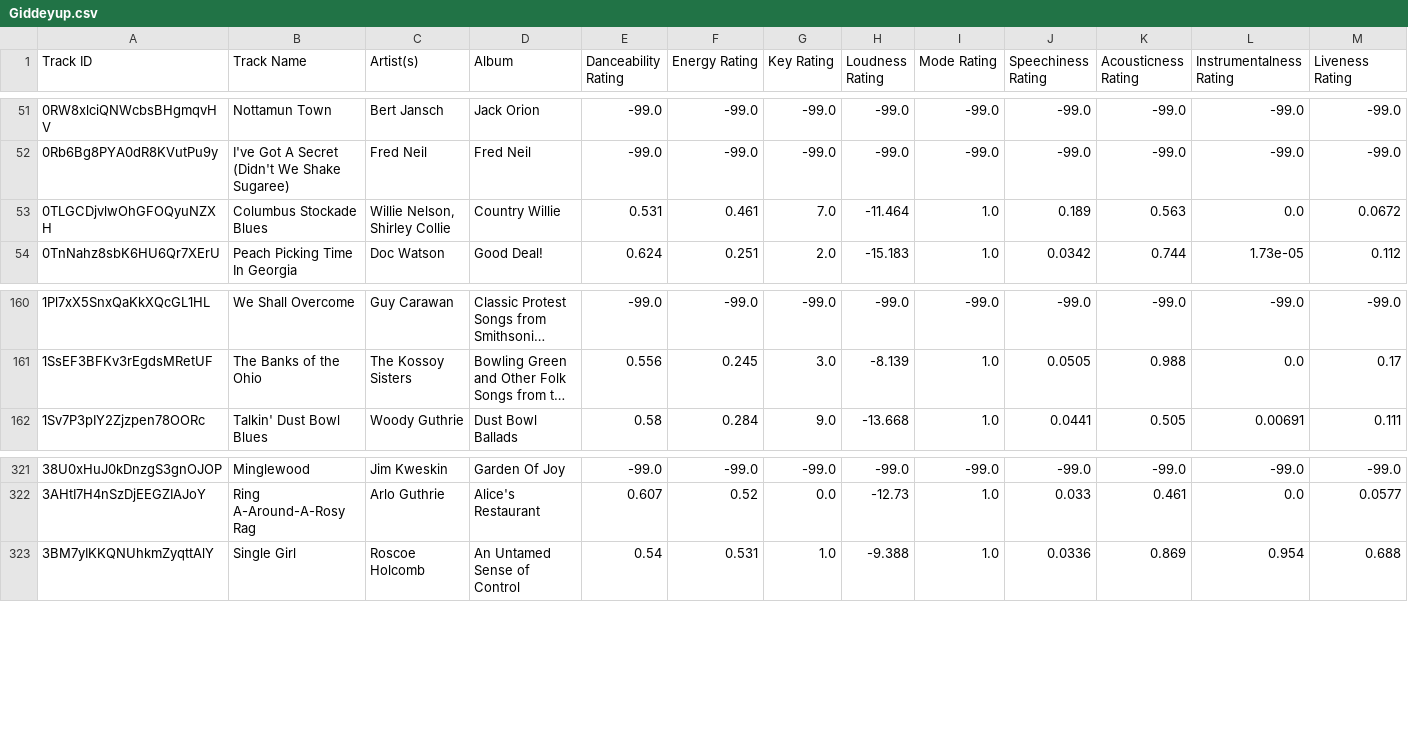
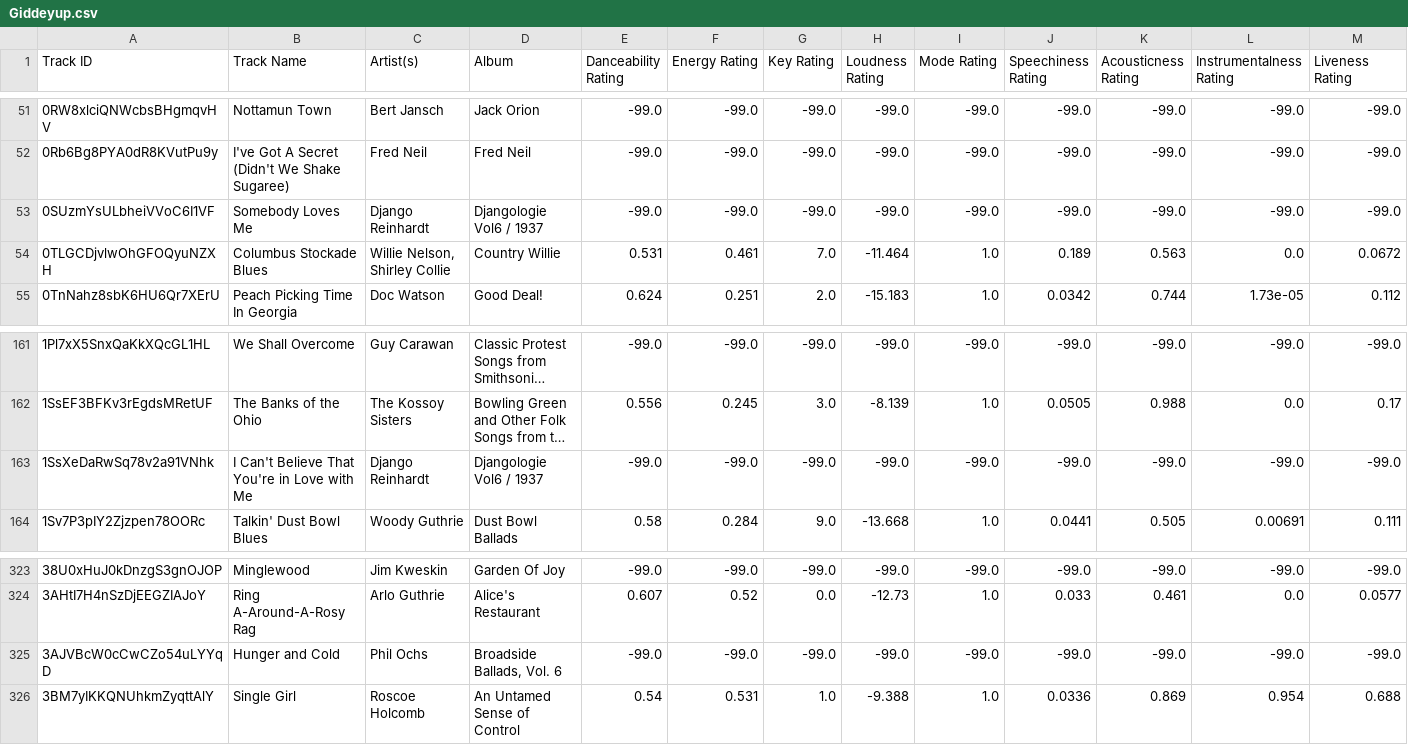
Before and after one commit to seamusmcn/seamusmcn.github.io, a CSV file: S_playlists/Giddeyup.csv, drawn as a sheet; only a part is shown, gaps mark what is left out; long unchanged cells end in …; rows hold the shown columns only; the diff names each change by its address in the sheet, - before the commit and + after, or states it on an @@ line.

```diff
--- a/S_playlists/Giddeyup.csv
+++ b/S_playlists/Giddeyup.csv
+row 53: 0SUzmYsULbheiVVoC6I1VF | Somebody Loves Me | Django Reinhardt | Djangologie Vol6 / 1937 | -99.0 | -99.0 | -99.0 | -99.0 | -99.0 | -99.0 | -99.0 | -99.0 | -99.0
+row 163: 1SsXeDaRwSq78v2a91VNhk | I Can't Believe That You're in Love with Me | Django Reinhardt | Djangologie Vol6 / 1937 | -99.0 | -99.0 | -99.0 | -99.0 | -99.0 | -99.0 | -99.0 | -99.0 | -99.0
+row 325: 3AJVBcW0cCwCZo54uLYYqD | Hunger and Cold | Phil Ochs | Broadside Ballads, Vol. 6 | -99.0 | -99.0 | -99.0 | -99.0 | -99.0 | -99.0 | -99.0 | -99.0 | -99.0
```
Also changed, not shown: S_playlists/rock 1-0-seamus.csv.
